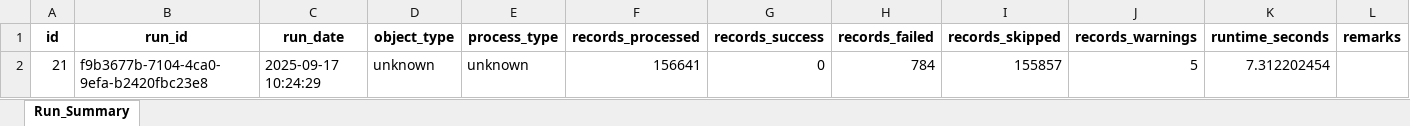
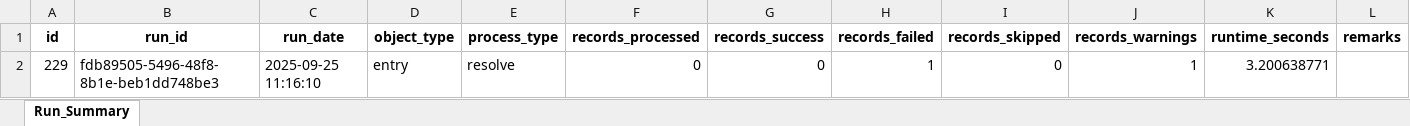
Before and after one commit to filip-ad/BT_stats, an Excel workbook: src/run_log.xlsx, sheet Run_Summary, drawn as a sheet; values as stored, in another font and other column widths than the file's, no borders; removed rows and columns are numbered as before the commit, all else as after; the diff names each change by its address in the sheet, - before the commit and + after, or states it on an @@ line.

```diff
--- a/src/run_log.xlsx (sheet Run_Summary)
+++ b/src/run_log.xlsx (sheet Run_Summary)
-row 2: 21 | f9b3677b-7104-4ca0-9efa-b2420fbc23e8 | 2025-09-17 10:24:29 | unknown | unknown | 156641 | 0 | 784 | 155857 | 5 | 7.312202454
+row 2: 229 | fdb89505-5496-48f8-8b1e-beb1dd748be3 | 2025-09-25 11:16:10 | entry | resolve | 0 | 0 | 1 | 0 | 1 | 3.200638771
```
Also changed, not shown: src/logs.xlsx, 15 other files.
